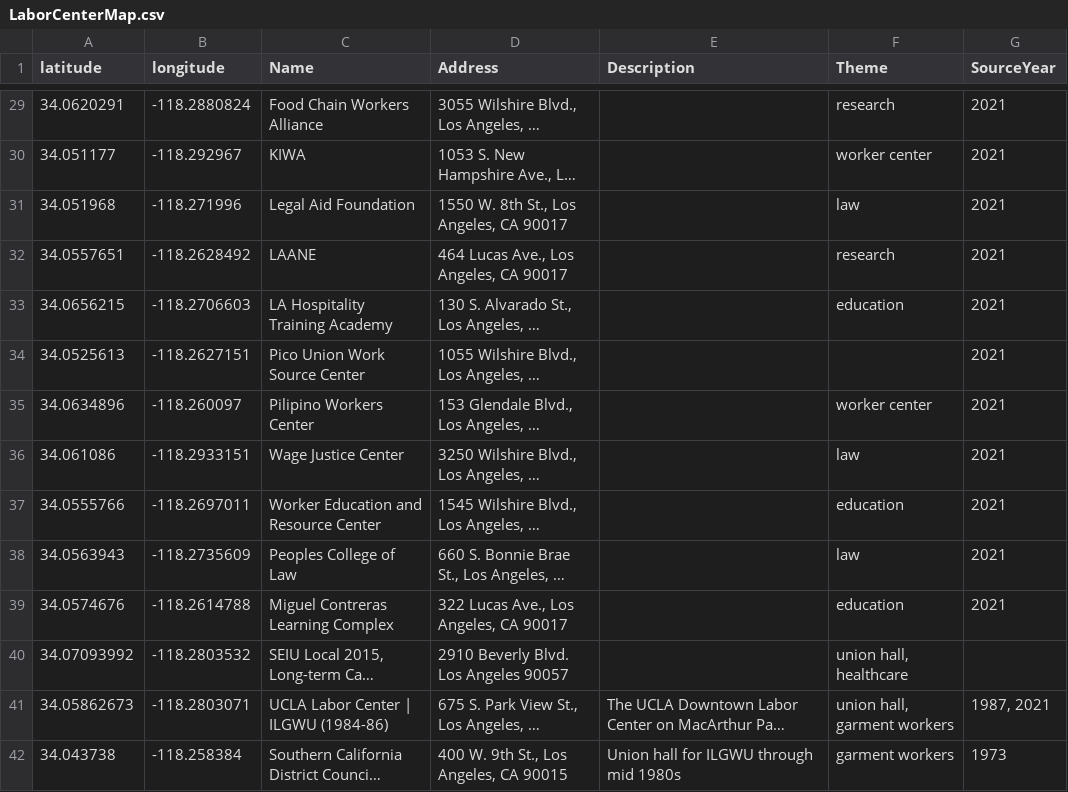
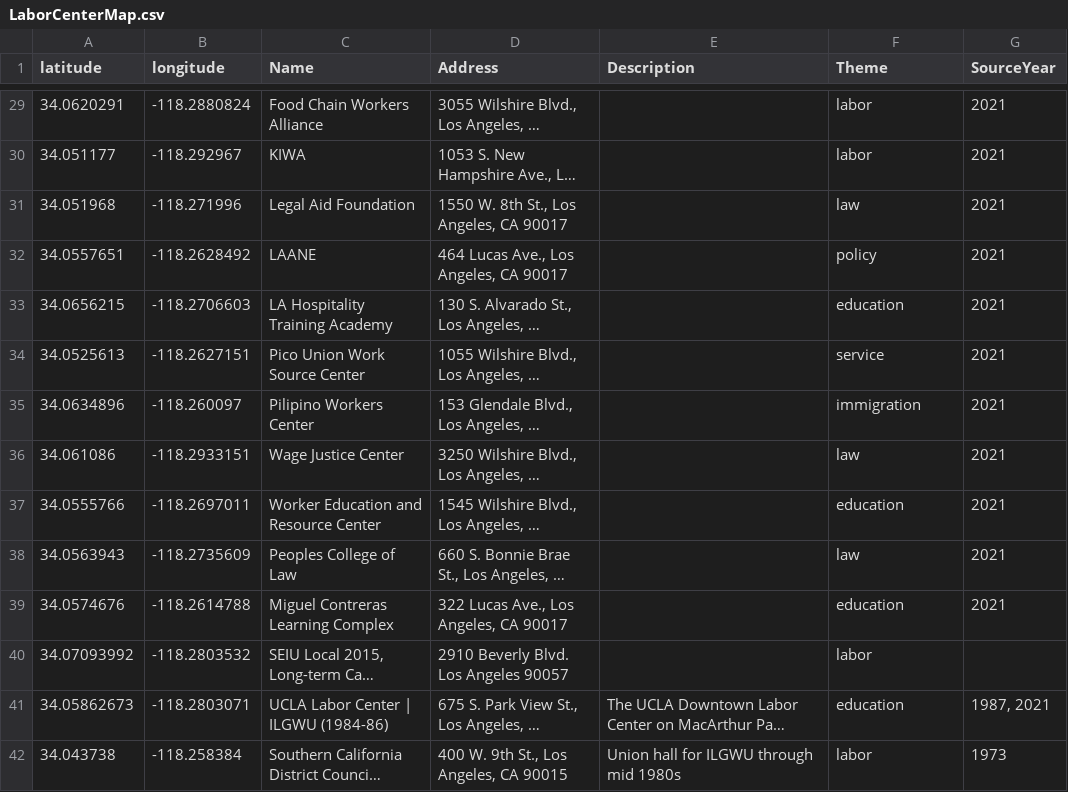
Before and after one commit to higbie/LA-labor-map, a CSV file: data/LaborCenterMap.csv, drawn as a sheet; only a part is shown, gaps mark what is left out; long unchanged cells end in …; the diff covers the shown part only; the diff names each change by its address in the sheet, - before the commit and + after, or states it on an @@ line.

```diff
--- a/data/LaborCenterMap.csv
+++ b/data/LaborCenterMap.csv
-F29 (Theme): research
+F29 (Theme): labor
-F30 (Theme): worker center
+F30 (Theme): labor
-F32 (Theme): research
+F32 (Theme): policy
-F34 (Theme): (empty)
+F34 (Theme): service
-F35 (Theme): worker center
+F35 (Theme): immigration
-F40 (Theme): union hall, healthcare
+F40 (Theme): labor
-F41 (Theme): union hall, garment workers
+F41 (Theme): education
-F42 (Theme): garment workers
+F42 (Theme): labor
```
Also changed, not shown: 59 edited cells elsewhere in this file, 3 other files.
